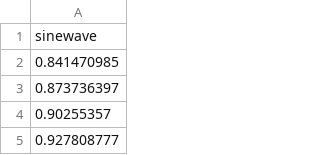
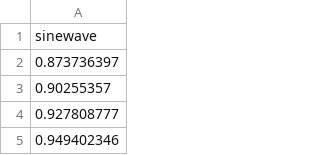
Before and after one commit to wc1229/homework, a CSV file: data/sinewave.csv, drawn as a sheet; only a part is shown; the shorter side is filled out with more unchanged rows; the diff names each change by its address in the sheet, - before the commit and + after, or states it on an @@ line.

```diff
--- a/data/sinewave.csv
+++ b/data/sinewave.csv
-row 2: 0.841470985
```
Also changed, not shown: 2 other files.
